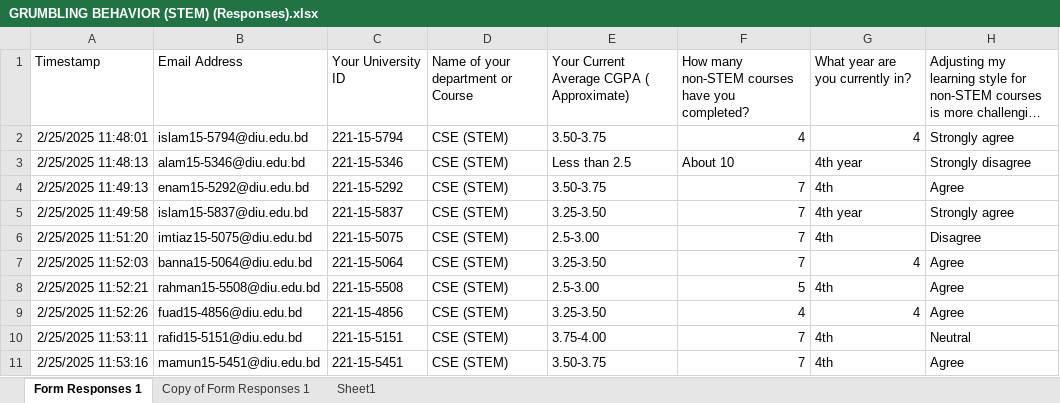
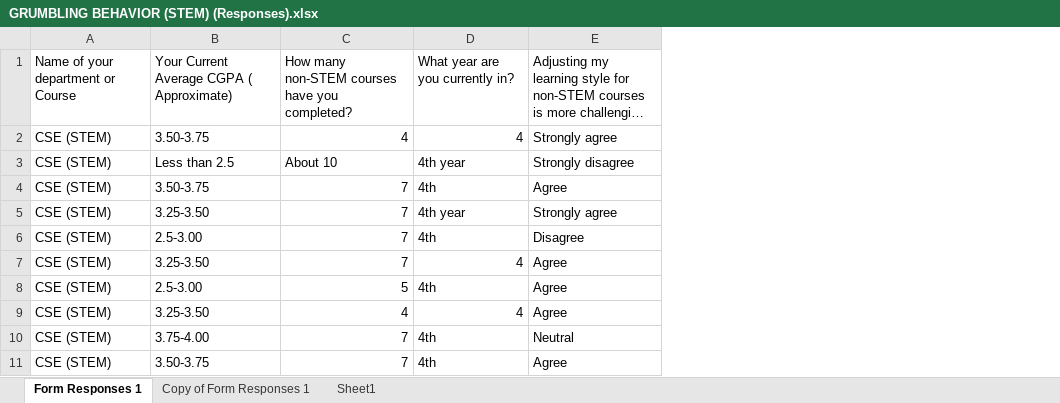
Before and after one commit to abkafi1234/StudentGrumbling, an Excel workbook: GRUMBLING BEHAVIOR (STEM) (Responses).xlsx, sheet Form Responses 1, drawn as a sheet; only a part is shown; long unchanged cells end in …; values as stored, in another font and other column widths than the file's, no borders; table styles not drawn; the diff names each change by its address in the sheet, - before the commit and + after, or states it on an @@ line.

```diff
--- a/GRUMBLING BEHAVIOR (STEM) (Responses).xlsx (sheet Form Responses 1)
+++ b/GRUMBLING BEHAVIOR (STEM) (Responses).xlsx (sheet Form Responses 1)
-column A, rows 1-11: Timestamp | 2/25/2025 11:48:01 | 2/25/2025 11:48:13 | 2/25/2025 11:49:13 | 2/25/2025 11:49:58 | 2/25/2025 11:51:20 | 2/25/2025 11:52:03 | 2/25/2025 11:52:21 | 2/25/2025 11:52:26 | 2/25/2025 11:53:11 | 2/25/2025 11:53:16
-column B, rows 1-11: Email Address | islam15-5794@diu.edu.bd | alam15-5346@diu.edu.bd | enam15-5292@diu.edu.bd | islam15-5837@diu.edu.bd | imtiaz15-5075@diu.edu.bd | banna15-5064@diu.edu.bd | rahman15-5508@diu.edu.bd | fuad15-4856@diu.edu.bd | rafid15-5151@diu.edu.bd | mamun15-5451@diu.edu.bd
-column C, rows 1-11: Your University ID | 221-15-5794 | 221-15-5346 | 221-15-5292 | 221-15-5837 | 221-15-5075 | 221-15-5064 | 221-15-5508 | 221-15-4856 | 221-15-5151 | 221-15-5451
```
Also changed, not shown: 1 other file.
